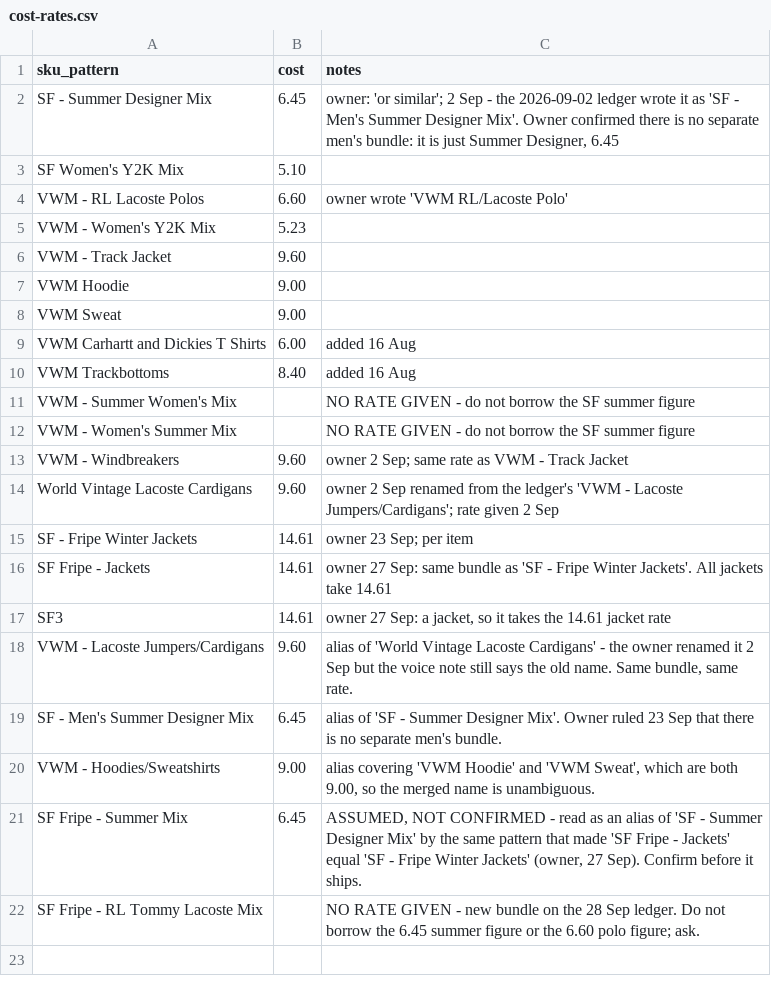
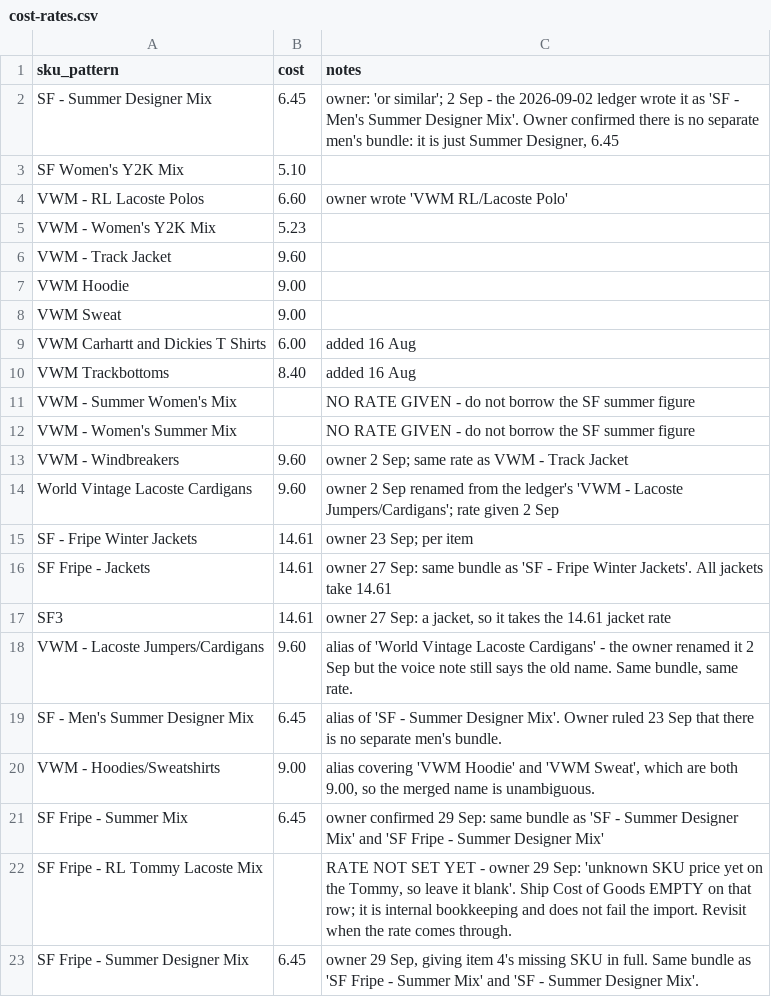
Before and after one commit to Mrwilson1882/Milltown-Archive, a CSV file: crosslist/cost-rates.csv, drawn as a sheet; the diff names each change by its address in the sheet, - before the commit and + after, or states it on an @@ line.

```diff
--- a/crosslist/cost-rates.csv
+++ b/crosslist/cost-rates.csv
-C21 (notes): ASSUMED, NOT CONFIRMED - read as an alias of 'SF - Summer Designer Mix' by the same pattern that made 'SF Fripe - Jackets' equal 'SF - Fripe Winter Jackets' (owner, 27 Sep). Confirm before it ships.
+C21 (notes): owner confirmed 29 Sep: same bundle as 'SF - Summer Designer Mix' and 'SF Fripe - Summer Designer Mix'
-C22 (notes): NO RATE GIVEN - new bundle on the 28 Sep ledger. Do not borrow the 6.45 summer figure or the 6.60 polo figure; ask.
+C22 (notes): RATE NOT SET YET - owner 29 Sep: 'unknown SKU price yet on the Tommy, so leave it blank'. Ship Cost of Goods EMPTY on that row; it is internal bookkeeping and does not fail the import. Revisit when the rate comes through.
+row 23: SF Fripe - Summer Designer Mix | 6.45 | owner 29 Sep, giving item 4's missing SKU in full. Same bundle as 'SF Fripe - Summer Mix' and 'SF - Summer Designer Mix'.
```
Also changed, not shown: inventory-2026-09-28.csv, 1 other file.
